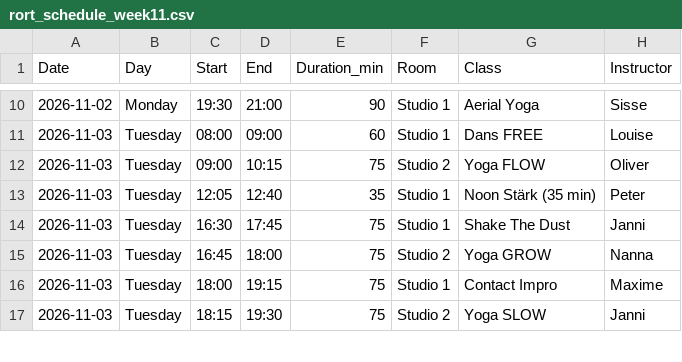
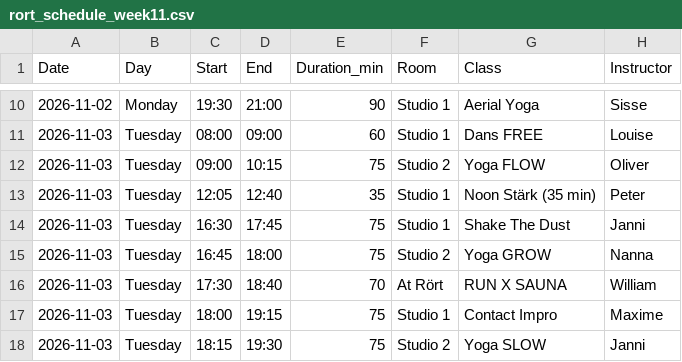
Before and after one commit to FreddyAngelo/rort-calendar, a CSV file: data/rort_schedule_week11.csv, drawn as a sheet; only a part is shown, gaps mark what is left out; the diff names each change by its address in the sheet, - before the commit and + after, or states it on an @@ line.

```diff
--- a/data/rort_schedule_week11.csv
+++ b/data/rort_schedule_week11.csv
+row 16: 2026-11-03 | Tuesday | 17:30 | 18:40 | 70 | At Rört | RUN X SAUNA | William
```
Also changed, not shown: data/rort_schedule_week10.csv, data/rort_schedule_week3.csv, 7 other files.
